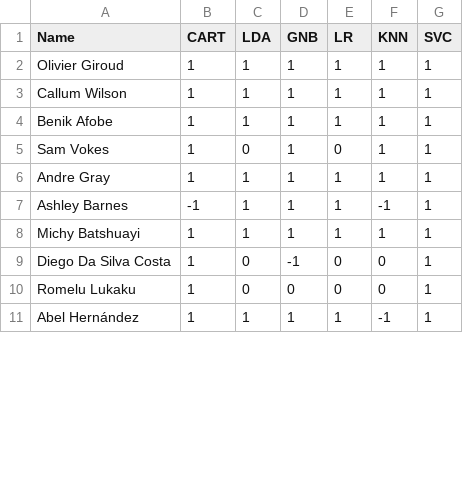
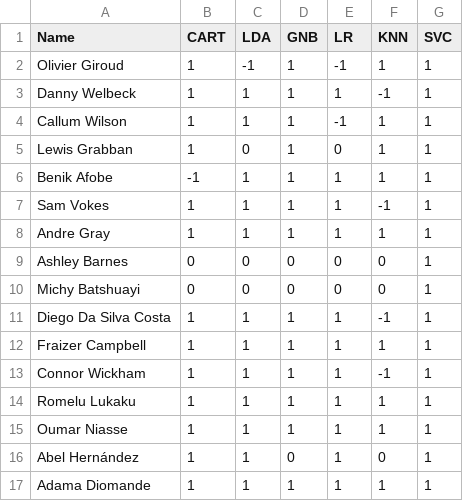
Before and after one commit to noahliebs/fantasy-epl, a CSV file: Data/Predictions/Forward.csv, drawn as a sheet; only a part is shown; the diff covers the shown part only.

```diff
--- a/Data/Predictions/Forward.csv
+++ b/Data/Predictions/Forward.csv
@@ -1,11 +1,17 @@
 Name,CART,LDA,GNB,LR,KNN,SVC
-Olivier Giroud,1,1,1,1,1,1
-Callum Wilson,1,1,1,1,1,1
-Benik Afobe,1,1,1,1,1,1
-Sam Vokes,1,0,1,0,1,1
+Olivier Giroud,1,-1,1,-1,1,1
+Danny Welbeck,1,1,1,1,-1,1
+Callum Wilson,1,1,1,-1,1,1
+Lewis Grabban,1,0,1,0,1,1
+Benik Afobe,-1,1,1,1,1,1
+Sam Vokes,1,1,1,1,-1,1
 Andre Gray,1,1,1,1,1,1
-Ashley Barnes,-1,1,1,1,-1,1
-Michy Batshuayi,1,1,1,1,1,1
-Diego Da Silva Costa,1,0,-1,0,0,1
-Romelu Lukaku,1,0,0,0,0,1
-Abel Hernández,1,1,1,1,-1,1
+Ashley Barnes,0,0,0,0,0,1
+Michy Batshuayi,0,0,0,0,0,1
+Diego Da Silva Costa,1,1,1,1,-1,1
+Fraizer Campbell,1,1,1,1,1,1
+Connor Wickham,1,1,1,1,-1,1
+Romelu Lukaku,1,1,1,1,1,1
+Oumar Niasse,1,1,1,1,1,1
+Abel Hernández,1,1,0,1,0,1
+Adama Diomande,1,1,1,1,1,1
```
Also changed, not shown: 6 added rows, 7 removed rows and 31 edited cells elsewhere in this file, Data/Predictions/Defense.csv, Data/Predictions/Midfield.csv, 28 other files.
